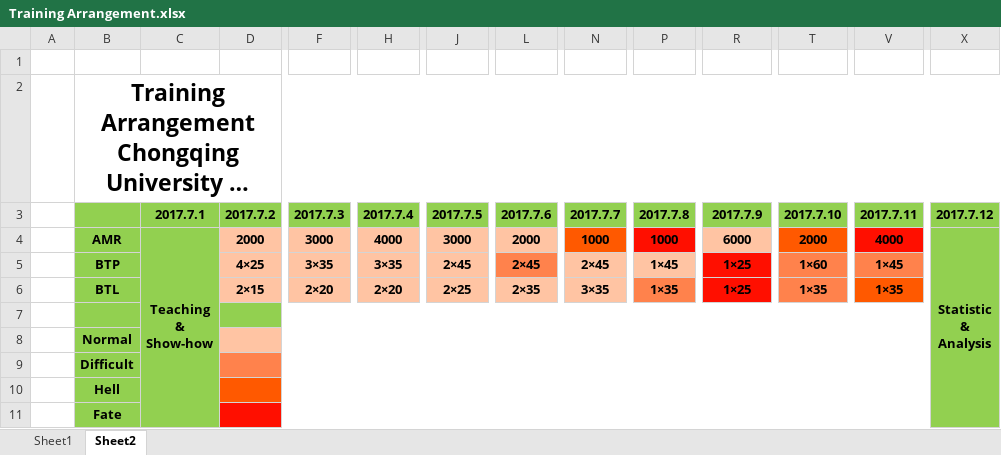
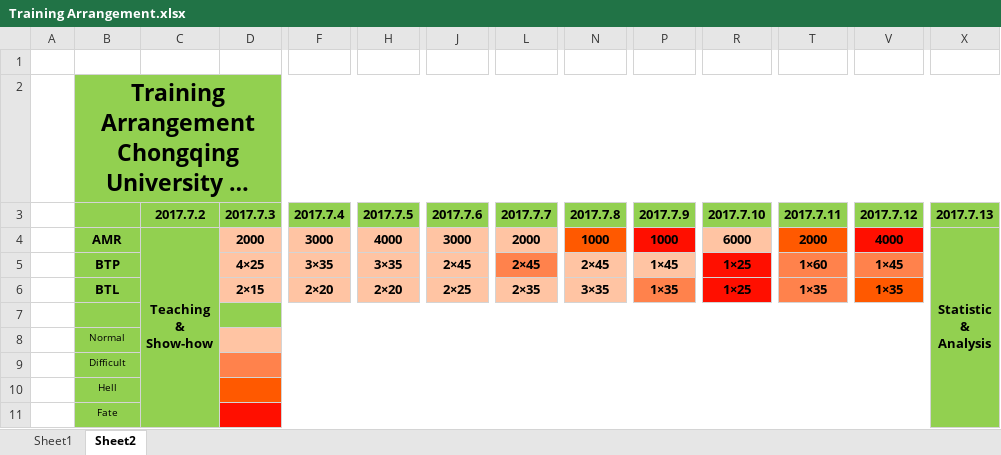
Before and after one commit to HaolingZHANG/STO, an Excel workbook: Standard/Training/Training Arrangement.xlsx, sheet Sheet2, drawn as a sheet; only a part is shown, gaps mark what is left out; long unchanged cells end in …; values as stored, in another font and other column widths than the file's, no borders; the diff covers the shown part only; the diff names each change by its address in the sheet, - before the commit and + after, or states it on an @@ line.

```diff
--- a/Standard/Training/Training Arrangement.xlsx (sheet Sheet2)
+++ b/Standard/Training/Training Arrangement.xlsx (sheet Sheet2)
-B2:X2 fill: none
+B2:X2 fill: #92D050
-C3: 2017.7.1
+C3: 2017.7.2
-D3: 2017.7.2
+D3: 2017.7.3
-F3: 2017.7.3
+F3: 2017.7.4
-H3: 2017.7.4
+H3: 2017.7.5
-J3: 2017.7.5
+J3: 2017.7.6
-L3: 2017.7.6
+L3: 2017.7.7
-N3: 2017.7.7
+N3: 2017.7.8
-P3: 2017.7.8
+P3: 2017.7.9
-R3: 2017.7.9
+R3: 2017.7.10
-T3: 2017.7.10
+T3: 2017.7.11
-V3: 2017.7.11
+V3: 2017.7.12
-X3: 2017.7.12
+X3: 2017.7.13
-B8:B11 bold: on
+B8:B11 bold: off, text size: smaller
```
Also changed, not shown: cell formats elsewhere in this sheet, 12 other files.
